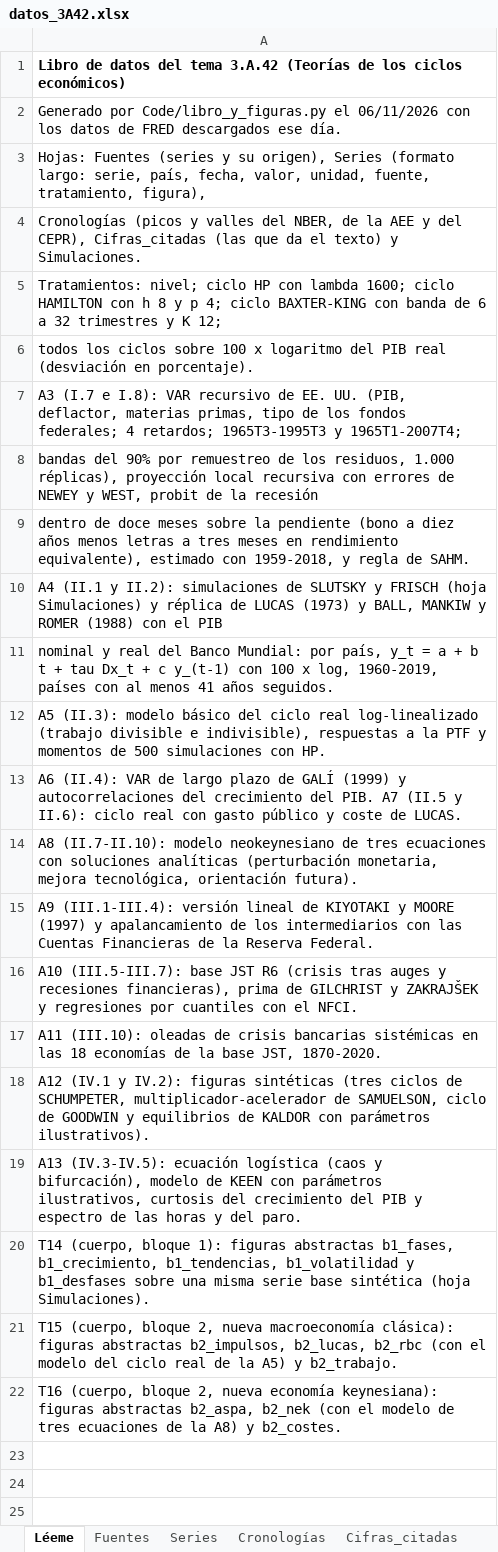
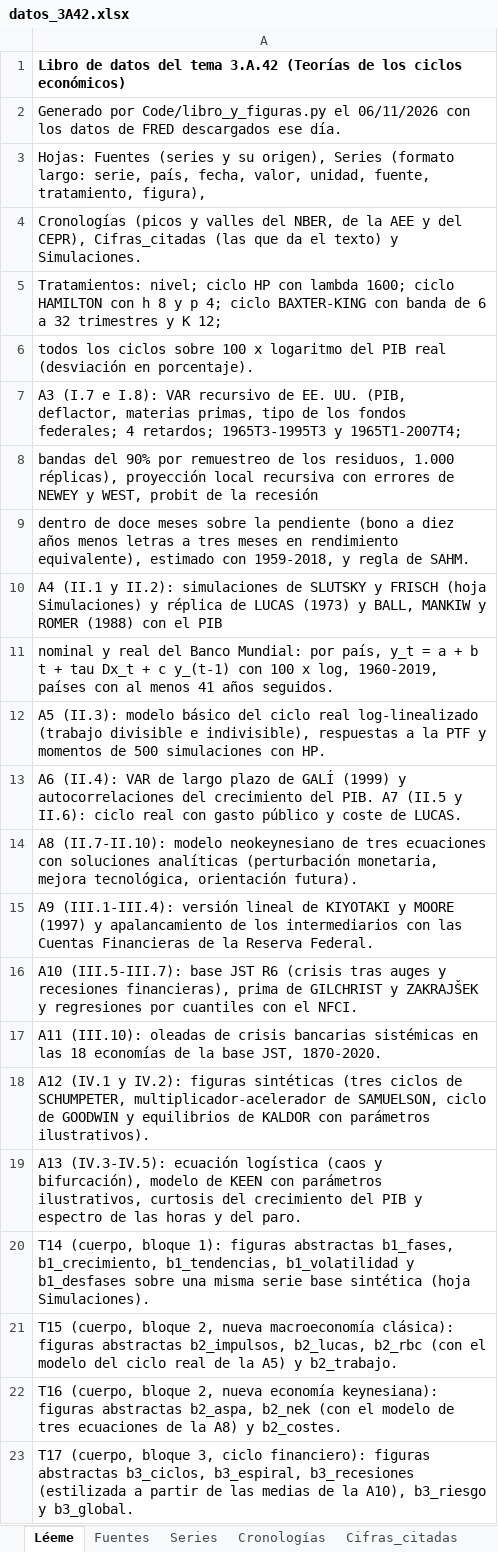
Before and after one commit to OposicionTCEE/temario, an Excel workbook: Ejercicio-3/Parte-A/3.A.42/Code/datos_3A42.xlsx, sheet Léeme, drawn as a sheet; values as stored, in another font and other column widths than the file's, no borders; the diff names each change by its address in the sheet, - before the commit and + after, or states it on an @@ line.

```diff
--- a/Ejercicio-3/Parte-A/3.A.42/Code/datos_3A42.xlsx (sheet Léeme)
+++ b/Ejercicio-3/Parte-A/3.A.42/Code/datos_3A42.xlsx (sheet Léeme)
+row 23: T17 (cuerpo, bloque 3, ciclo financiero): figuras abstractas b3_ciclos, b3_espiral, b3_recesiones (estilizada a partir de las medias de la A10), b3_riesgo y b3_global.
```
Also changed, not shown: sheet Simulaciones, 5 other files.
